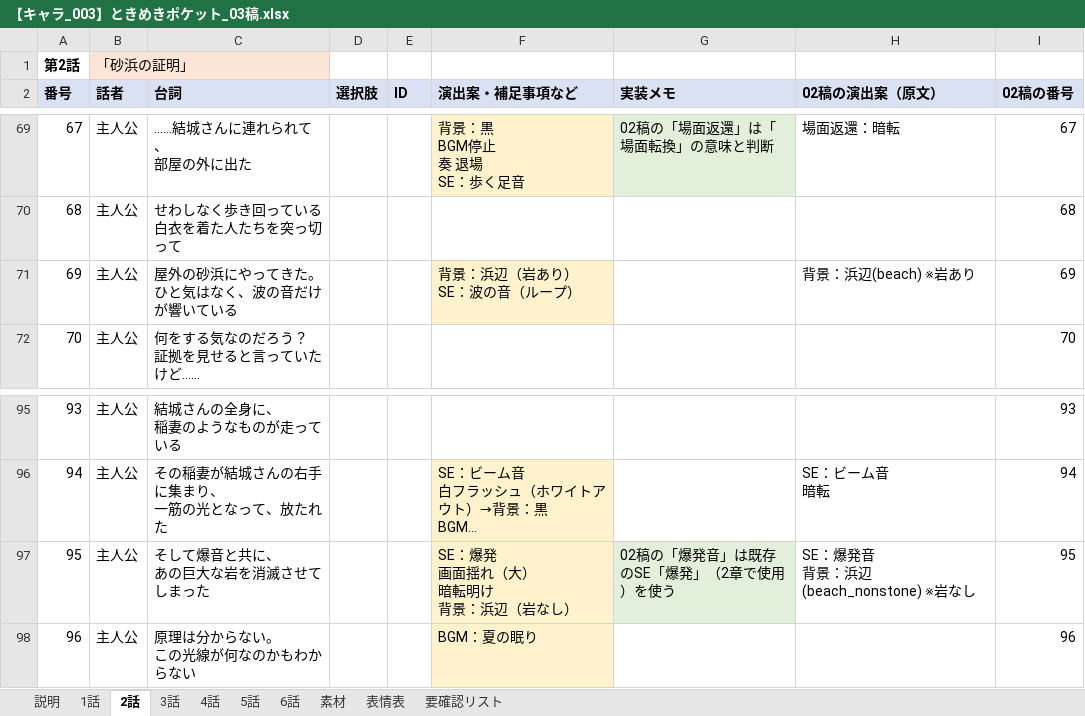
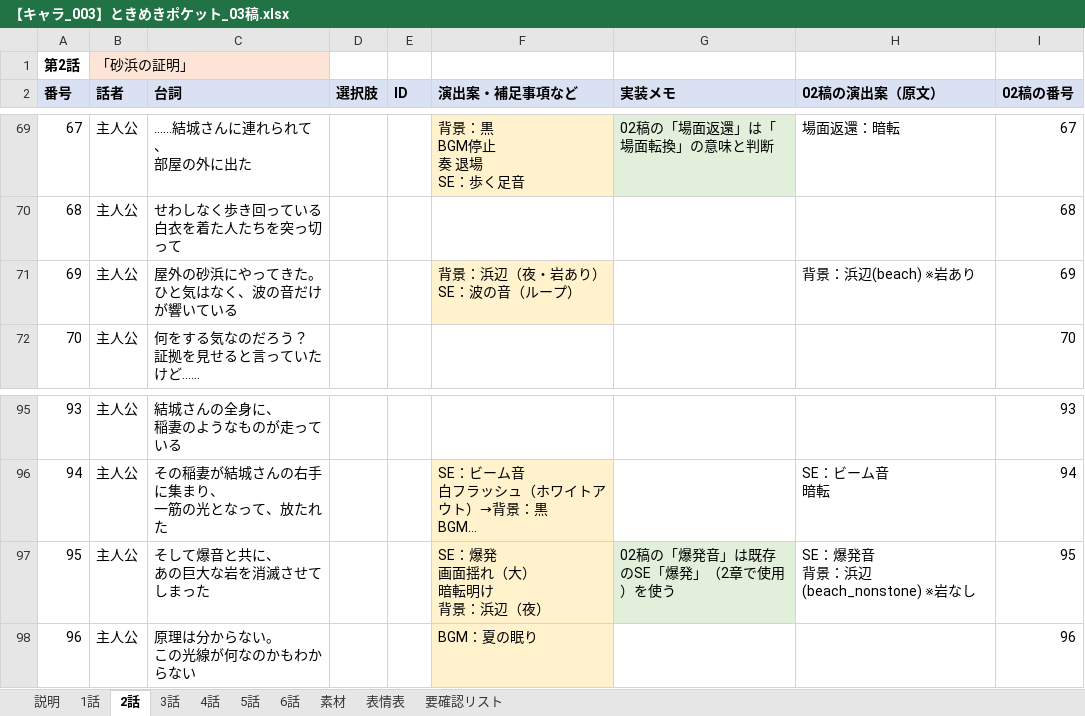
Before and after one commit to omen-Inc/utageTest, an Excel workbook: docs/【キャラ_003】ときめきポケット_03稿.xlsx, sheet 2話, drawn as a sheet; only a part is shown, gaps mark what is left out; long unchanged cells end in …; values as stored, in another font and other column widths than the file's, no borders; ↵ is a line break in a cell; the diff names each change by its address in the sheet, - before the commit and + after, or states it on an @@ line.

```diff
--- a/docs/【キャラ_003】ときめきポケット_03稿.xlsx (sheet 2話)
+++ b/docs/【キャラ_003】ときめきポケット_03稿.xlsx (sheet 2話)
-F71 (演出案・補足事項など): 背景：浜辺（岩あり） ↵ SE：波の音（ループ）
+F71 (演出案・補足事項など): 背景：浜辺（夜・岩あり） ↵ SE：波の音（ループ）
-F97 (演出案・補足事項など): SE：爆発 ↵ 画面揺れ（大） ↵ 暗転明け ↵ 背景：浜辺（岩なし）
+F97 (演出案・補足事項など): SE：爆発 ↵ 画面揺れ（大） ↵ 暗転明け ↵ 背景：浜辺（夜）
```
Also changed, not shown: sheet 素材, sheet 要確認リスト, sheet 3話, sheet 4話, sheet 表情表.
